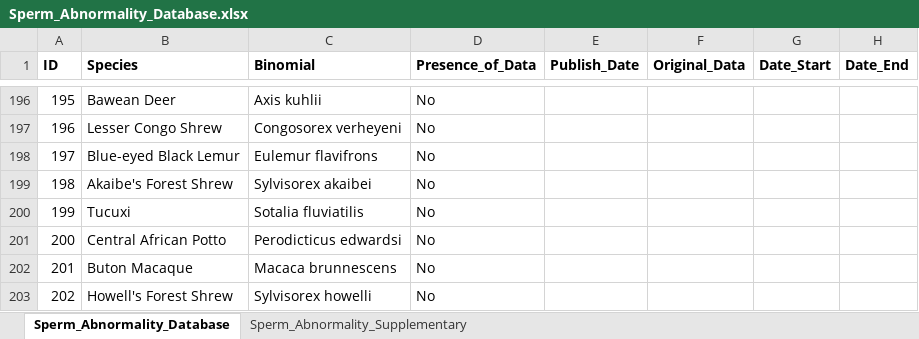
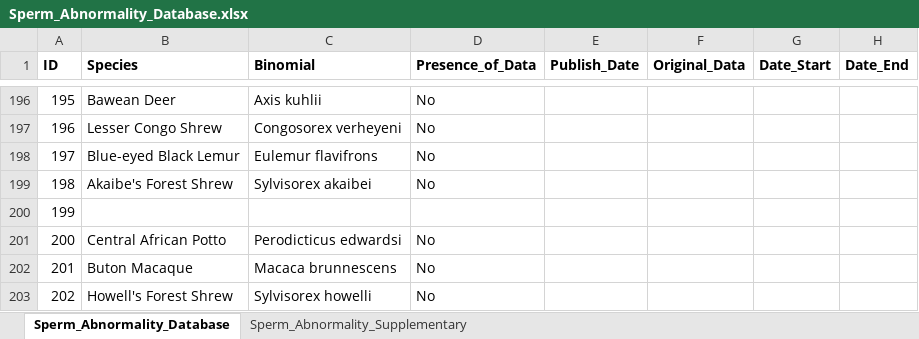
Before and after one commit to QuantitativeEcologyLab/Mammalian_Sperm_Abnormality, an Excel workbook: Data/Sperm_Abnormality_Database.xlsx, sheet Sperm_Abnormality_Database, drawn as a sheet; only a part is shown, gaps mark what is left out; values as stored, in another font and other column widths than the file's, no borders; the diff covers the shown part only; the diff names each change by its address in the sheet, - before the commit and + after, or states it on an @@ line.

Commit message:
Updated Code and Cleaned up Data

```diff
--- a/Data/Sperm_Abnormality_Database.xlsx (sheet Sperm_Abnormality_Database)
+++ b/Data/Sperm_Abnormality_Database.xlsx (sheet Sperm_Abnormality_Database)
-B200 (Species): Tucuxi
+B200 (Species): (empty)
-C200 (Binomial): Sotalia fluviatilis
+C200 (Binomial): (empty)
-D200 (Presence_of_Data): No
+D200 (Presence_of_Data): (empty)
```
Also changed, not shown: 38 edited cells elsewhere in this sheet, 20 other files.
